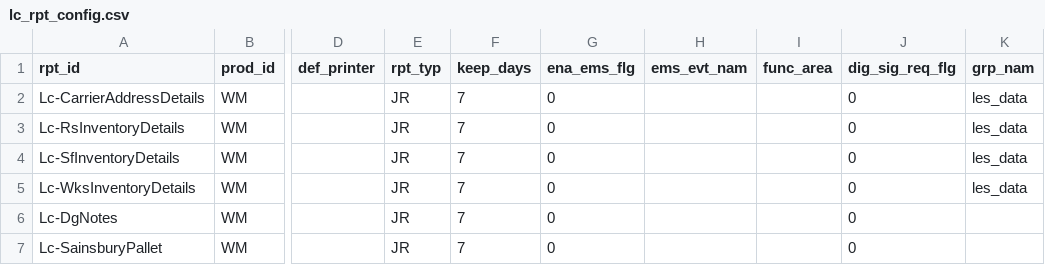
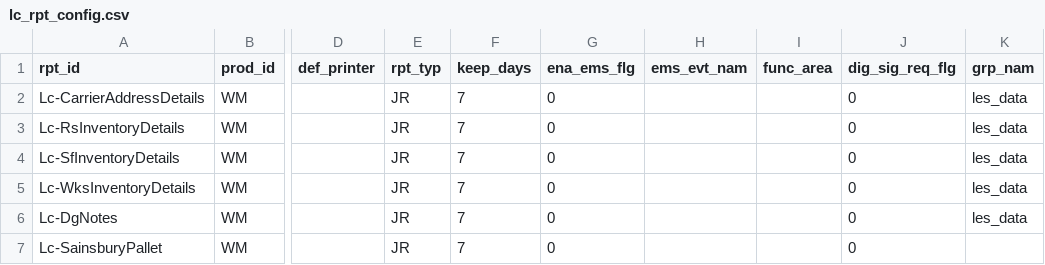
Before and after one commit to Starware/stw-kn-gb01-dev, a CSV file: les/db/data/load/base/bootstraponly/rpt_config/lc_rpt_config.csv, drawn as a sheet; only a part is shown, gaps mark what is left out; the diff names each change by its address in the sheet, - before the commit and + after, or states it on an @@ line.

```diff
--- a/les/db/data/load/base/bootstraponly/rpt_config/lc_rpt_config.csv
+++ b/les/db/data/load/base/bootstraponly/rpt_config/lc_rpt_config.csv
-K6 (grp_nam): (empty)
+K6 (grp_nam): les_data
```
Also changed, not shown: les/db/data/load/base/bootstraponly/dscmst/lc_dscmst_rpt_id.csv, 2 other files.
